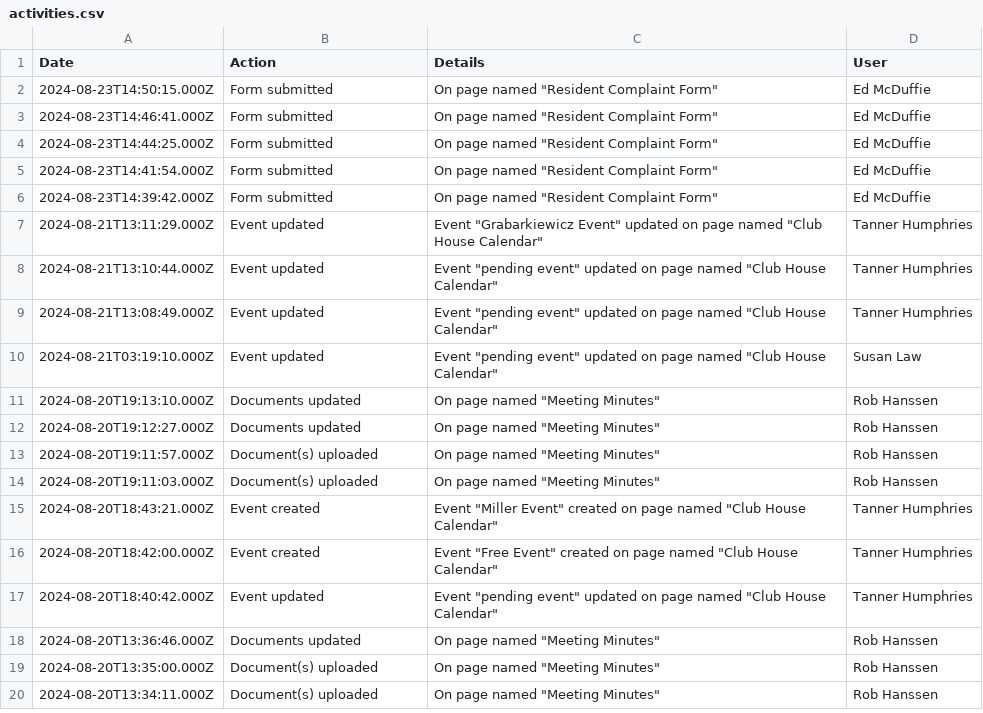
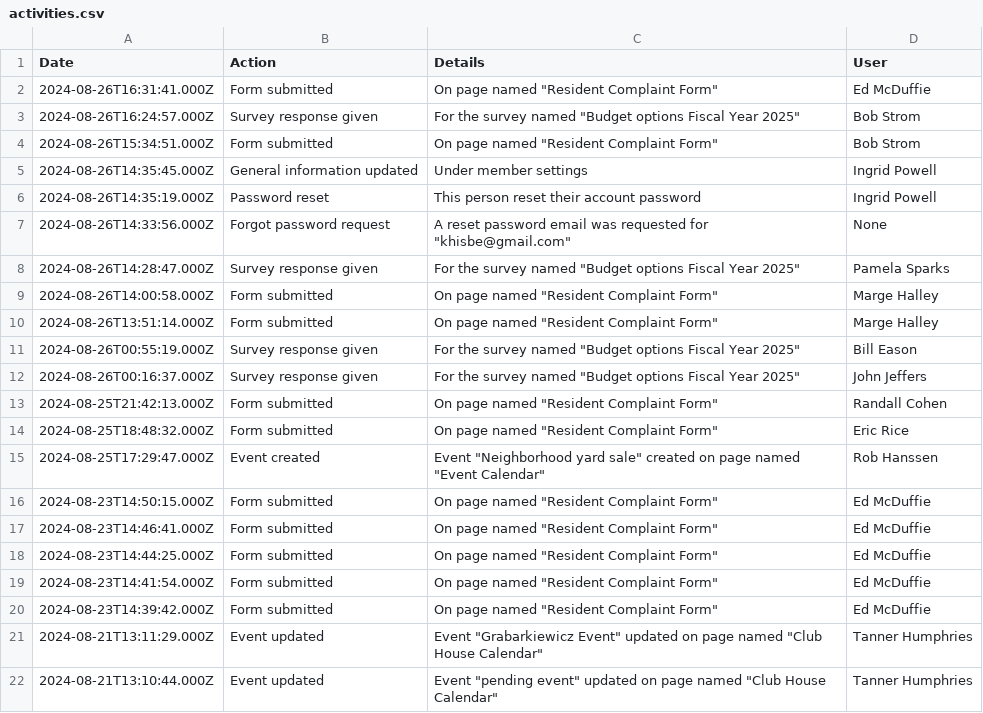
Before and after one commit to robhanssen/hoa-surveys, a CSV file: budget2025/source/activities.csv, drawn as a sheet; only a part is shown; the shorter side is filled out with more unchanged rows.

```diff
--- a/budget2025/source/activities.csv
+++ b/budget2025/source/activities.csv
@@ -1,2 +1,16 @@
 Date,Action,Details,User
+"2024-08-26T16:31:41.000Z","Form submitted","On page named ""Resident Complaint Form""","Ed McDuffie"
+"2024-08-26T16:24:57.000Z","Survey response given","For the survey named ""Budget options Fiscal Year 2025""","Bob Strom"
+"2024-08-26T15:34:51.000Z","Form submitted","On page named ""Resident Complaint Form""","Bob Strom"
+"2024-08-26T14:35:45.000Z","General information updated","Under member settings","Ingrid Powell"
+"2024-08-26T14:35:19.000Z","Password reset","This person reset their account password","Ingrid Powell"
+"2024-08-26T14:33:56.000Z","Forgot password request","A reset password email was requested for ""khisbe@gmail.com""","None"
+"2024-08-26T14:28:47.000Z","Survey response given","For the survey named ""Budget options Fiscal Year 2025""","Pamela Sparks"
+"2024-08-26T14:00:58.000Z","Form submitted","On page named ""Resident Complaint Form""","Marge Halley"
+"2024-08-26T13:51:14.000Z","Form submitted","On page named ""Resident Complaint Form""","Marge Halley"
+"2024-08-26T00:55:19.000Z","Survey response given","For the survey named ""Budget options Fiscal Year 2025""","Bill Eason"
+"2024-08-26T00:16:37.000Z","Survey response given","For the survey named ""Budget options Fiscal Year 2025""","John Jeffers"
+"2024-08-25T21:42:13.000Z","Form submitted","On page named ""Resident Complaint Form""","Randall Cohen"
+"2024-08-25T18:48:32.000Z","Form submitted","On page named ""Resident Complaint Form""","Eric Rice"
+"2024-08-25T17:29:47.000Z","Event created","Event ""Neighborhood yard sale"" created on page named ""Event Calendar""","Rob Hanssen"
 "2024-08-23T14:50:15.000Z","Form submitted","On page named ""Resident Complaint Form""","Ed McDuffie"
```
Also changed, not shown: budget2025/source/question1.csv, budget2025/source/question2.csv, 6 other files.
